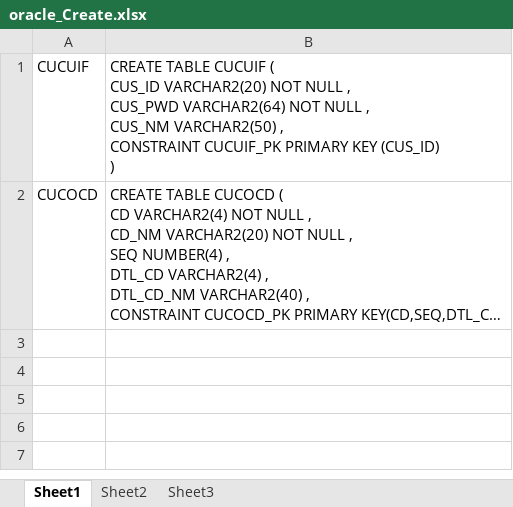
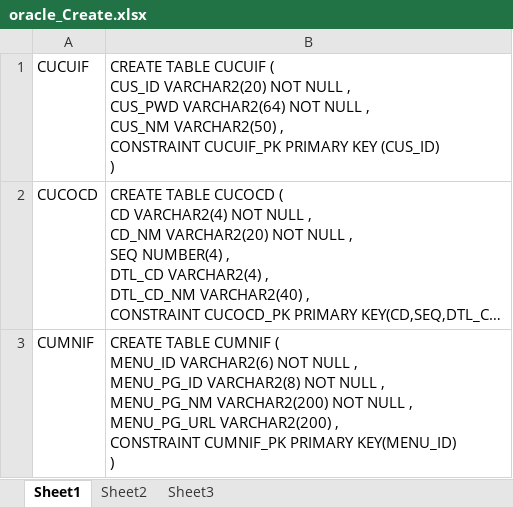
Before and after one commit to leejunkyo/Spring4JavaProjectJQuery, an Excel workbook: src/main/webapp/WEB-INF/dataBaseFile/oracle/oracle_Create.xlsx, sheet Sheet1, drawn as a sheet; long unchanged cells end in …; values as stored, in another font and other column widths than the file's, no borders; ↵ is a line break in a cell; the diff names each change by its address in the sheet, - before the commit and + after, or states it on an @@ line.

```diff
--- a/src/main/webapp/WEB-INF/dataBaseFile/oracle/oracle_Create.xlsx (sheet Sheet1)
+++ b/src/main/webapp/WEB-INF/dataBaseFile/oracle/oracle_Create.xlsx (sheet Sheet1)
+row 3: CUMNIF | CREATE TABLE CUMNIF ( ↵ MENU_ID VARCHAR2(6) NOT NULL , ↵ MENU_PG_ID VARCHAR2(8) NOT NULL , ↵ MENU_PG_NM VARCHAR2(200) NOT NULL , ↵ MENU_PG_URL VARCHAR2(200) , ↵ CONSTRAINT CUMNIF_PK PRIMARY KEY(MENU_ID) ↵ )
```
Also changed, not shown: src/main/webapp/WEB-INF/dataBaseFile/mariadb/mariadb_Create.xlsx, 25 other files.
